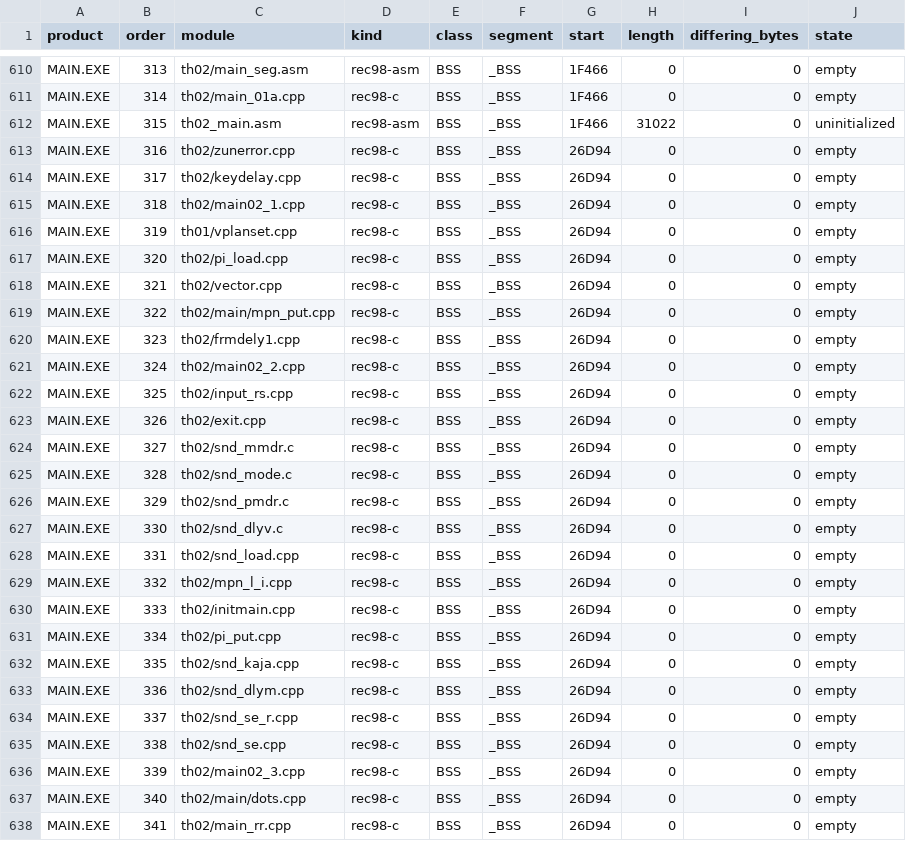
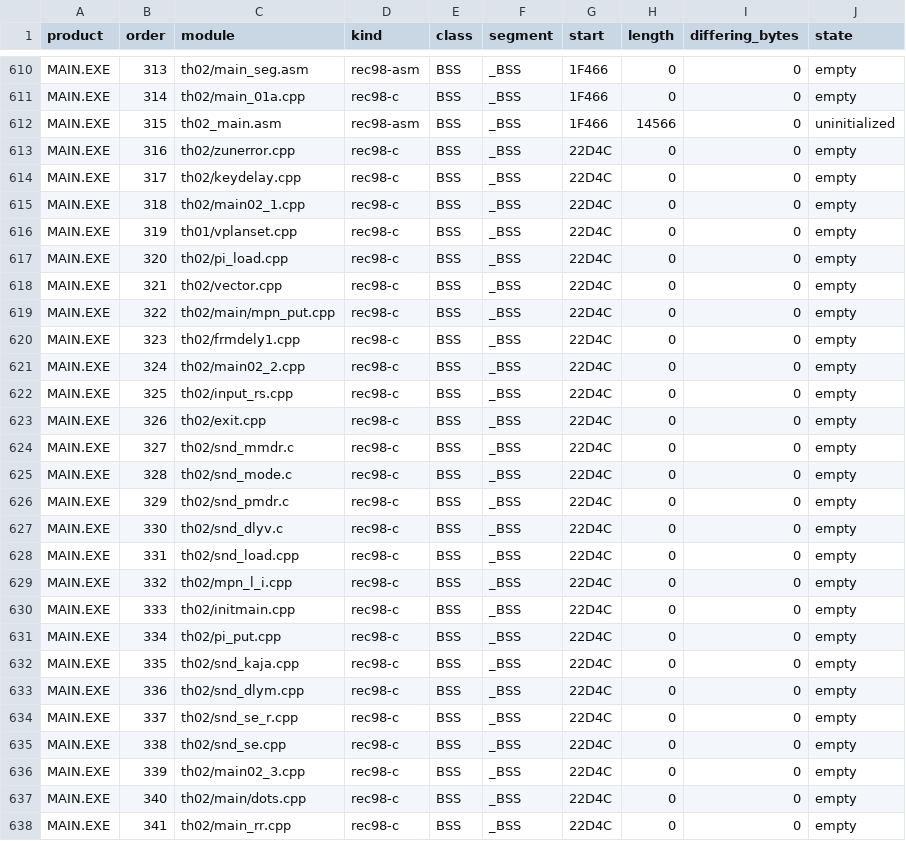
Before and after one commit to N0zoM1z0/th02, a CSV file: config/rec98_th02_units.csv, drawn as a sheet; only a part is shown, gaps mark what is left out; the diff covers the shown part only.

```diff
--- a/config/rec98_th02_units.csv
+++ b/config/rec98_th02_units.csv
@@ -611,28 +611,28 @@ MAIN.EXE,313,th02/main_seg.asm,rec98-asm,BSS,_BSS,1F466,0,0,empty
 MAIN.EXE,314,th02/main_01a.cpp,rec98-c,BSS,_BSS,1F466,0,0,empty
-MAIN.EXE,315,th02_main.asm,rec98-asm,BSS,_BSS,1F466,31022,0,uninitialized
-MAIN.EXE,316,th02/zunerror.cpp,rec98-c,BSS,_BSS,26D94,0,0,empty
-MAIN.EXE,317,th02/keydelay.cpp,rec98-c,BSS,_BSS,26D94,0,0,empty
-MAIN.EXE,318,th02/main02_1.cpp,rec98-c,BSS,_BSS,26D94,0,0,empty
-MAIN.EXE,319,th01/vplanset.cpp,rec98-c,BSS,_BSS,26D94,0,0,empty
-MAIN.EXE,320,th02/pi_load.cpp,rec98-c,BSS,_BSS,26D94,0,0,empty
-MAIN.EXE,321,th02/vector.cpp,rec98-c,BSS,_BSS,26D94,0,0,empty
-MAIN.EXE,322,th02/main/mpn_put.cpp,rec98-c,BSS,_BSS,26D94,0,0,empty
-MAIN.EXE,323,th02/frmdely1.cpp,rec98-c,BSS,_BSS,26D94,0,0,empty
-MAIN.EXE,324,th02/main02_2.cpp,rec98-c,BSS,_BSS,26D94,0,0,empty
-MAIN.EXE,325,th02/input_rs.cpp,rec98-c,BSS,_BSS,26D94,0,0,empty
-MAIN.EXE,326,th02/exit.cpp,rec98-c,BSS,_BSS,26D94,0,0,empty
-MAIN.EXE,327,th02/snd_mmdr.c,rec98-c,BSS,_BSS,26D94,0,0,empty
-MAIN.EXE,328,th02/snd_mode.c,rec98-c,BSS,_BSS,26D94,0,0,empty
-MAIN.EXE,329,th02/snd_pmdr.c,rec98-c,BSS,_BSS,26D94,0,0,empty
-MAIN.EXE,330,th02/snd_dlyv.c,rec98-c,BSS,_BSS,26D94,0,0,empty
-MAIN.EXE,331,th02/snd_load.cpp,rec98-c,BSS,_BSS,26D94,0,0,empty
-MAIN.EXE,332,th02/mpn_l_i.cpp,rec98-c,BSS,_BSS,26D94,0,0,empty
-MAIN.EXE,333,th02/initmain.cpp,rec98-c,BSS,_BSS,26D94,0,0,empty
-MAIN.EXE,334,th02/pi_put.cpp,rec98-c,BSS,_BSS,26D94,0,0,empty
-MAIN.EXE,335,th02/snd_kaja.cpp,rec98-c,BSS,_BSS,26D94,0,0,empty
-MAIN.EXE,336,th02/snd_dlym.cpp,rec98-c,BSS,_BSS,26D94,0,0,empty
-MAIN.EXE,337,th02/snd_se_r.cpp,rec98-c,BSS,_BSS,26D94,0,0,empty
-MAIN.EXE,338,th02/snd_se.cpp,rec98-c,BSS,_BSS,26D94,0,0,empty
-MAIN.EXE,339,th02/main02_3.cpp,rec98-c,BSS,_BSS,26D94,0,0,empty
-MAIN.EXE,340,th02/main/dots.cpp,rec98-c,BSS,_BSS,26D94,0,0,empty
-MAIN.EXE,341,th02/main_rr.cpp,rec98-c,BSS,_BSS,26D94,0,0,empty
+MAIN.EXE,315,th02_main.asm,rec98-asm,BSS,_BSS,1F466,14566,0,uninitialized
+MAIN.EXE,316,th02/zunerror.cpp,rec98-c,BSS,_BSS,22D4C,0,0,empty
+MAIN.EXE,317,th02/keydelay.cpp,rec98-c,BSS,_BSS,22D4C,0,0,empty
+MAIN.EXE,318,th02/main02_1.cpp,rec98-c,BSS,_BSS,22D4C,0,0,empty
+MAIN.EXE,319,th01/vplanset.cpp,rec98-c,BSS,_BSS,22D4C,0,0,empty
+MAIN.EXE,320,th02/pi_load.cpp,rec98-c,BSS,_BSS,22D4C,0,0,empty
+MAIN.EXE,321,th02/vector.cpp,rec98-c,BSS,_BSS,22D4C,0,0,empty
+MAIN.EXE,322,th02/main/mpn_put.cpp,rec98-c,BSS,_BSS,22D4C,0,0,empty
+MAIN.EXE,323,th02/frmdely1.cpp,rec98-c,BSS,_BSS,22D4C,0,0,empty
+MAIN.EXE,324,th02/main02_2.cpp,rec98-c,BSS,_BSS,22D4C,0,0,empty
+MAIN.EXE,325,th02/input_rs.cpp,rec98-c,BSS,_BSS,22D4C,0,0,empty
+MAIN.EXE,326,th02/exit.cpp,rec98-c,BSS,_BSS,22D4C,0,0,empty
+MAIN.EXE,327,th02/snd_mmdr.c,rec98-c,BSS,_BSS,22D4C,0,0,empty
+MAIN.EXE,328,th02/snd_mode.c,rec98-c,BSS,_BSS,22D4C,0,0,empty
+MAIN.EXE,329,th02/snd_pmdr.c,rec98-c,BSS,_BSS,22D4C,0,0,empty
+MAIN.EXE,330,th02/snd_dlyv.c,rec98-c,BSS,_BSS,22D4C,0,0,empty
+MAIN.EXE,331,th02/snd_load.cpp,rec98-c,BSS,_BSS,22D4C,0,0,empty
+MAIN.EXE,332,th02/mpn_l_i.cpp,rec98-c,BSS,_BSS,22D4C,0,0,empty
+MAIN.EXE,333,th02/initmain.cpp,rec98-c,BSS,_BSS,22D4C,0,0,empty
+MAIN.EXE,334,th02/pi_put.cpp,rec98-c,BSS,_BSS,22D4C,0,0,empty
+MAIN.EXE,335,th02/snd_kaja.cpp,rec98-c,BSS,_BSS,22D4C,0,0,empty
+MAIN.EXE,336,th02/snd_dlym.cpp,rec98-c,BSS,_BSS,22D4C,0,0,empty
+MAIN.EXE,337,th02/snd_se_r.cpp,rec98-c,BSS,_BSS,22D4C,0,0,empty
+MAIN.EXE,338,th02/snd_se.cpp,rec98-c,BSS,_BSS,22D4C,0,0,empty
+MAIN.EXE,339,th02/main02_3.cpp,rec98-c,BSS,_BSS,22D4C,0,0,empty
+MAIN.EXE,340,th02/main/dots.cpp,rec98-c,BSS,_BSS,22D4C,0,0,empty
+MAIN.EXE,341,th02/main_rr.cpp,rec98-c,BSS,_BSS,22D4C,0,0,empty
```
Also changed, not shown: 50 edited cells elsewhere in this file, 14 other files.
